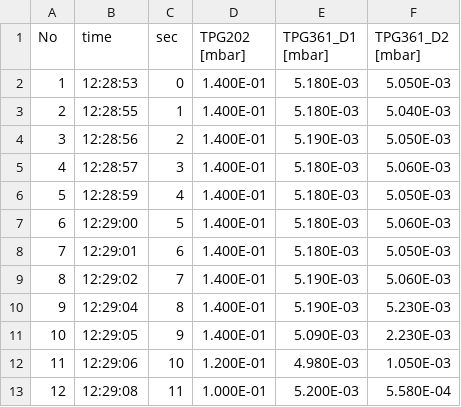
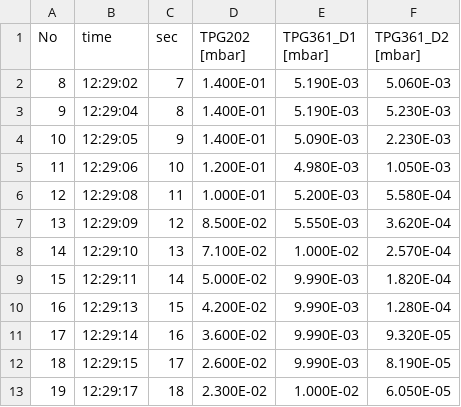
Before and after one commit to CelinaWieberg01/FP, a CSV file: v70/Gruppe_Wieberg_Schink/FP_V70_Celina_Aaron/TP_Evak3_D2.csv, drawn as a sheet; only a part is shown; the shorter side is filled out with more unchanged rows; the diff names each change by its address in the sheet, - before the commit and + after, or states it on an @@ line.

```diff
--- a/v70/Gruppe_Wieberg_Schink/FP_V70_Celina_Aaron/TP_Evak3_D2.csv
+++ b/v70/Gruppe_Wieberg_Schink/FP_V70_Celina_Aaron/TP_Evak3_D2.csv
-row 2: 1 | 12:28:53 | 0 | 1.400E-01 | 5.180E-03 | 5.050E-03
-row 3: 2 | 12:28:55 | 1 | 1.400E-01 | 5.180E-03 | 5.040E-03
-row 4: 3 | 12:28:56 | 2 | 1.400E-01 | 5.190E-03 | 5.050E-03
-row 5: 4 | 12:28:57 | 3 | 1.400E-01 | 5.180E-03 | 5.060E-03
-row 6: 5 | 12:28:59 | 4 | 1.400E-01 | 5.180E-03 | 5.050E-03
-row 7: 6 | 12:29:00 | 5 | 1.400E-01 | 5.180E-03 | 5.060E-03
-row 8: 7 | 12:29:01 | 6 | 1.400E-01 | 5.180E-03 | 5.050E-03
```
Also changed, not shown: v70/Gruppe_Wieberg_Schink/FP_V70_Celina_Aaron/DP_Leck1_100mbar_D0.csv, v70/Gruppe_Wieberg_Schink/FP_V70_Celina_Aaron/DP_Leck2_100mbar_D0.csv, 25 other files.
